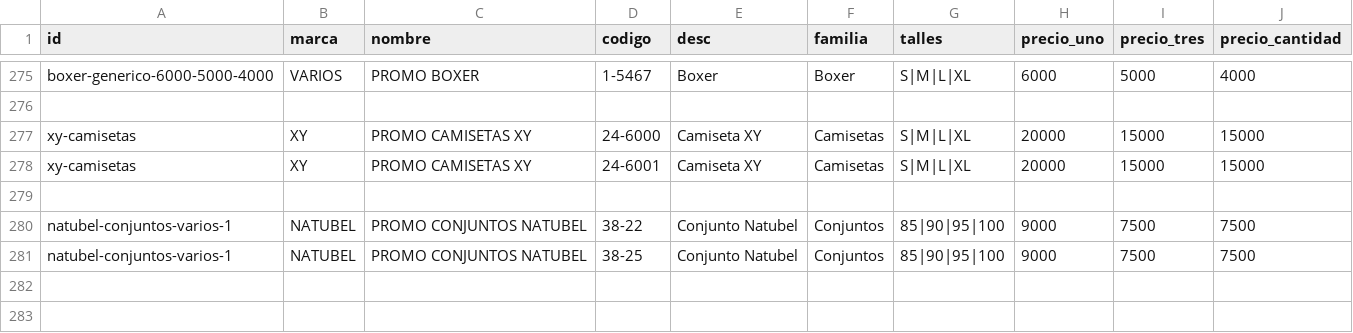
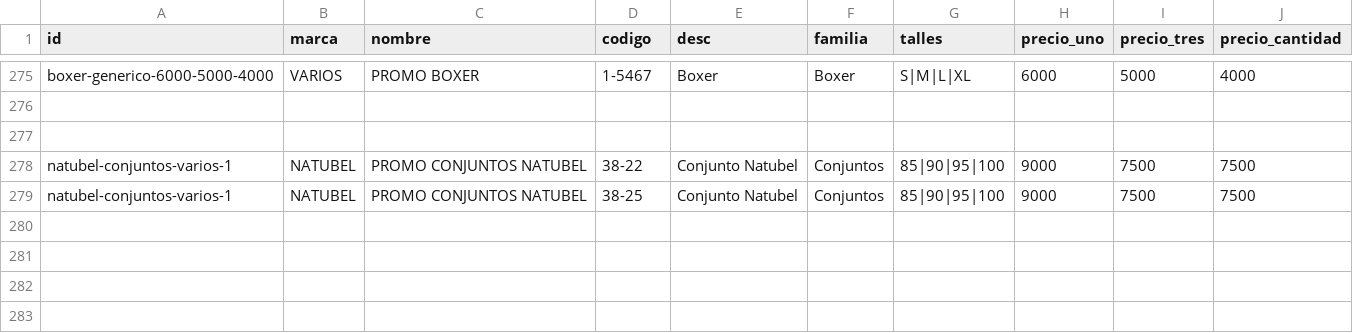
Before and after one commit to adamiangarciadev/Pedidos_RIO_Semanal, a CSV file: promos.csv, drawn as a sheet; only a part is shown, gaps mark what is left out; the shorter side is filled out with more unchanged rows; the diff covers the shown part only.

Commit message:
Update promos.csv

```diff
--- a/promos.csv
+++ b/promos.csv
@@ -276,4 +276,2 @@ boxer-generico-6000-5000-4000,VARIOS,PROMO BOXER,1-5467,Boxer,Boxer,S|M|L|XL,600
 
-xy-camisetas,XY,PROMO CAMISETAS XY,24-6000,Camiseta XY,Camisetas,S|M|L|XL,20000,15000,15000
-xy-camisetas,XY,PROMO CAMISETAS XY,24-6001,Camiseta XY,Camisetas,S|M|L|XL,20000,15000,15000
 
```
Also changed, not shown: 81 edited cells elsewhere in this file.
